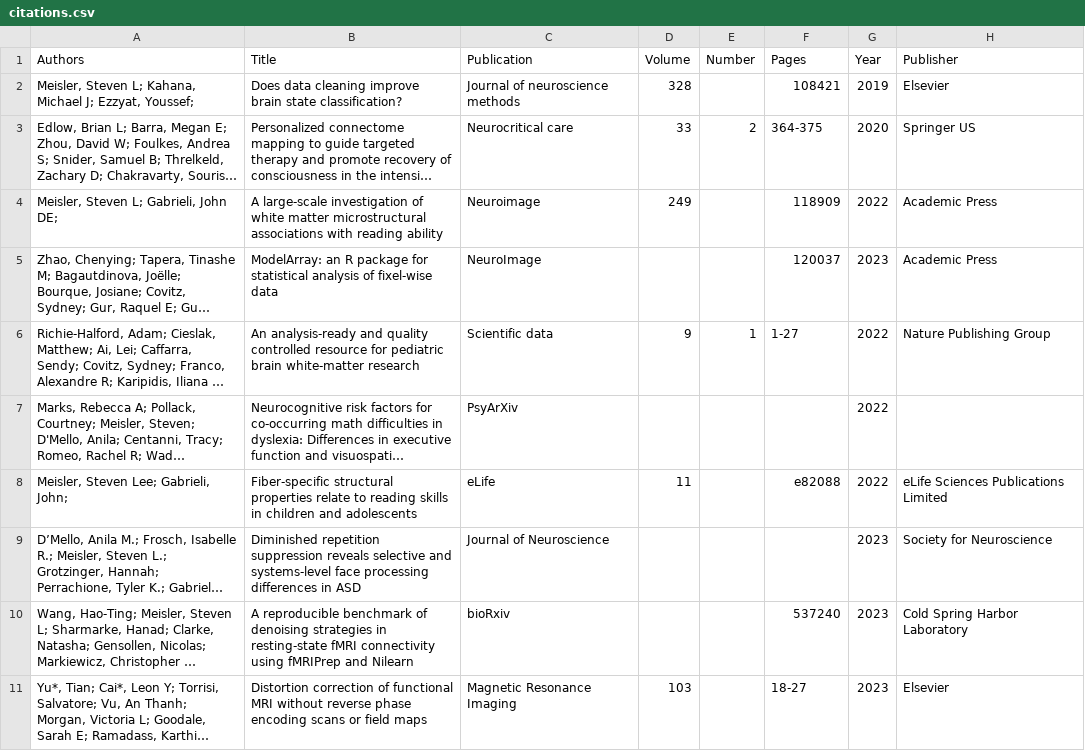
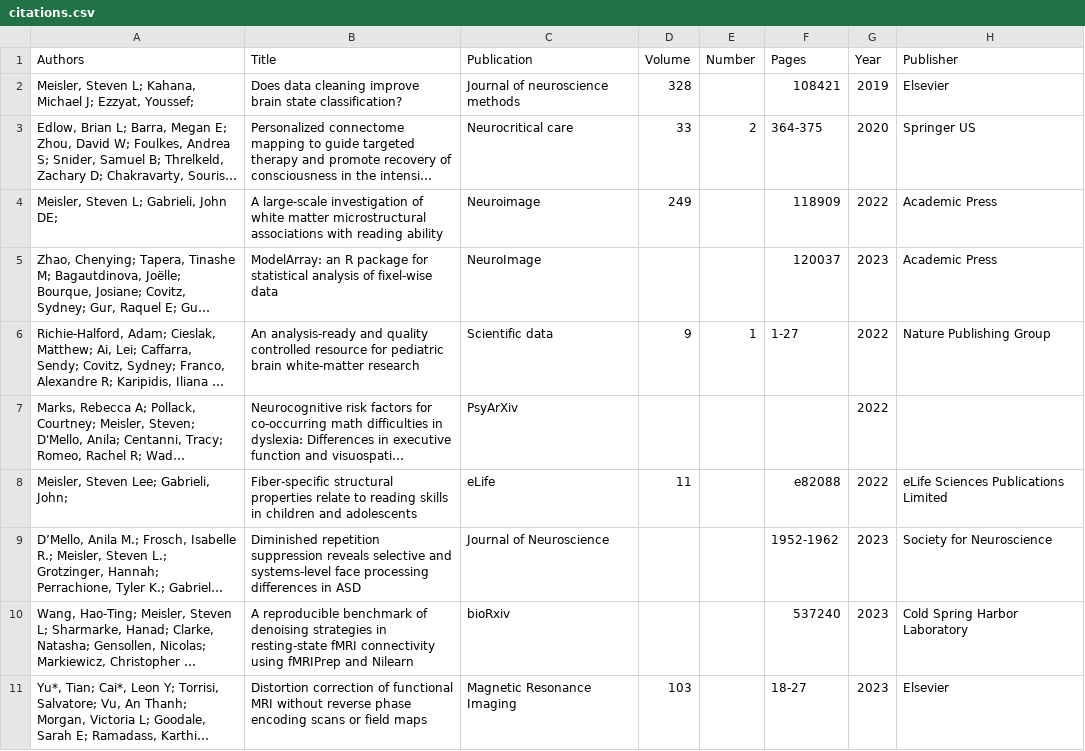
Before and after one commit to academicpages/academicpages.github.io, a CSV file: _data/citations.csv, drawn as a sheet; long unchanged cells end in …; the diff names each change by its address in the sheet, - before the commit and + after, or states it on an @@ line.

Commit message:
Update citations.csv

```diff
--- a/_data/citations.csv
+++ b/_data/citations.csv
-F9 (Pages): (empty)
+F9 (Pages): 1952-1962
```
